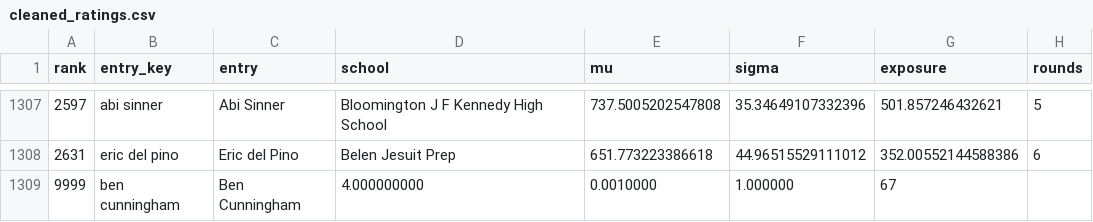
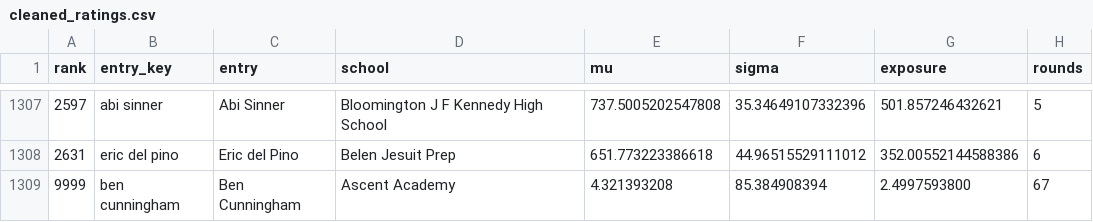
Before and after one commit to HarrisonFlint/congressrankings, a CSV file: cleaned_ratings.csv, drawn as a sheet; only a part is shown, gaps mark what is left out.

Commit message:
Update cleaned_ratings.csv

```diff
--- a/cleaned_ratings.csv
+++ b/cleaned_ratings.csv
@@ -1308,2 +1308,2 @@ rank,entry_key,entry,school,mu,sigma,exposure,rounds
 2631,eric del pino,Eric del Pino,Belen Jesuit Prep,651.773223386618,44.96515529111012,352.00552144588386,6
-9999,ben cunningham,Ben Cunningham,4.000000000,0.0010000,1.000000,67
+9999,ben cunningham,Ben Cunningham,Ascent Academy,4.321393208,85.384908394,2.4997593800,67
```
